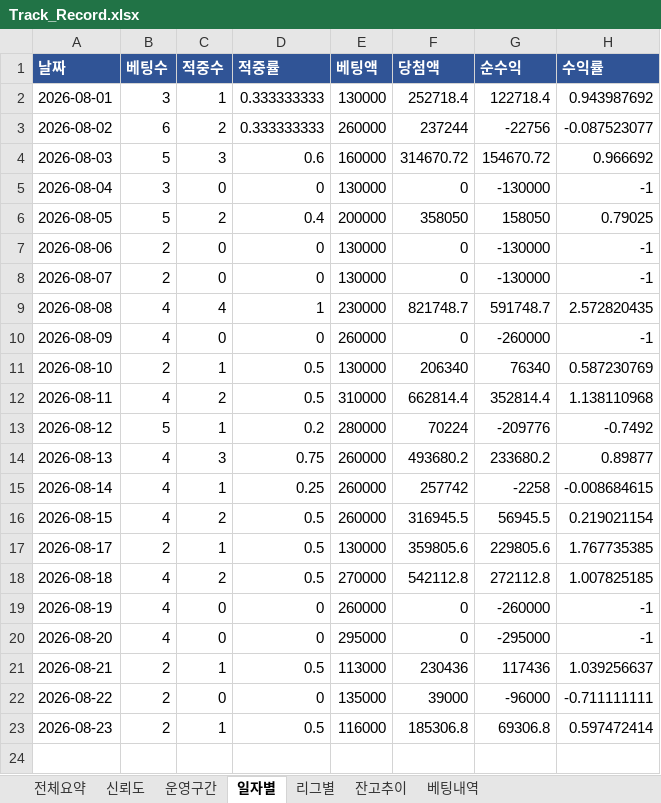
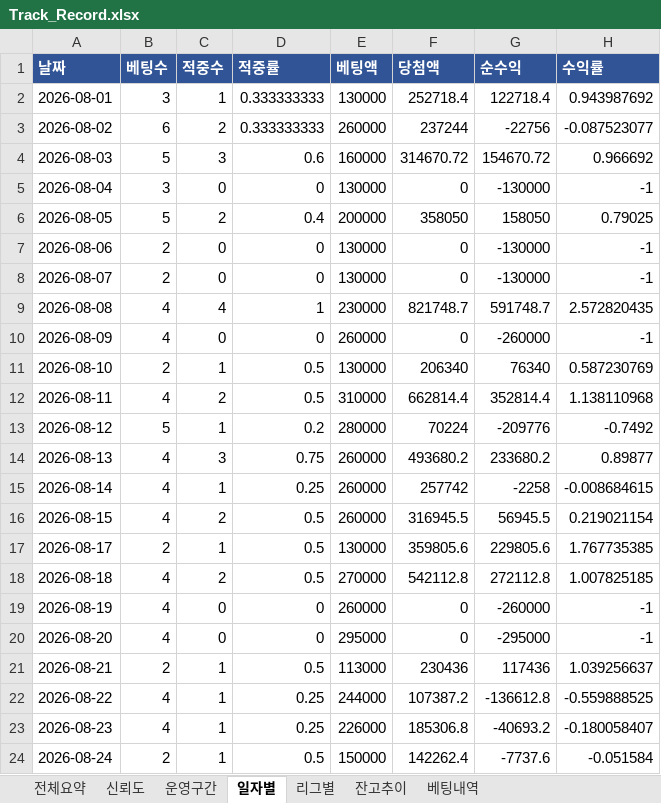
Before and after one commit to rushsis2203-commits/toto-analyzer-track-record, an Excel workbook: data/Track_Record.xlsx, sheet 일자별, drawn as a sheet; values as stored, in another font and other column widths than the file's, no borders; the diff names each change by its address in the sheet, - before the commit and + after, or states it on an @@ line.

```diff
--- a/data/Track_Record.xlsx (sheet 일자별)
+++ b/data/Track_Record.xlsx (sheet 일자별)
-B22:B23 (베팅수): 2
+B22:B23 (베팅수): 4
-C22 (적중수): 0
+C22 (적중수): 1
-D22 (적중률): 0
+D22 (적중률): 0.25
-E22 (베팅액): 135000
+E22 (베팅액): 244000
-F22 (당첨액): 39000
+F22 (당첨액): 107387.2
-G22 (순수익): -96000
+G22 (순수익): -136612.8
-H22 (수익률): -0.711111111
+H22 (수익률): -0.559888525
-D23 (적중률): 0.5
+D23 (적중률): 0.25
-E23 (베팅액): 116000
+E23 (베팅액): 226000
-G23 (순수익): 69306.8
+G23 (순수익): -40693.2
-H23 (수익률): 0.597472414
+H23 (수익률): -0.180058407
+row 24: 2026-08-24 | 2 | 1 | 0.5 | 150000 | 142262.4 | -7737.6 | -0.051584
```
Also changed, not shown: sheet 베팅내역, sheet 리그별, sheet 잔고추이, sheet 전체요약, sheet 신뢰도, data/Pick_Calibration.xlsx.
